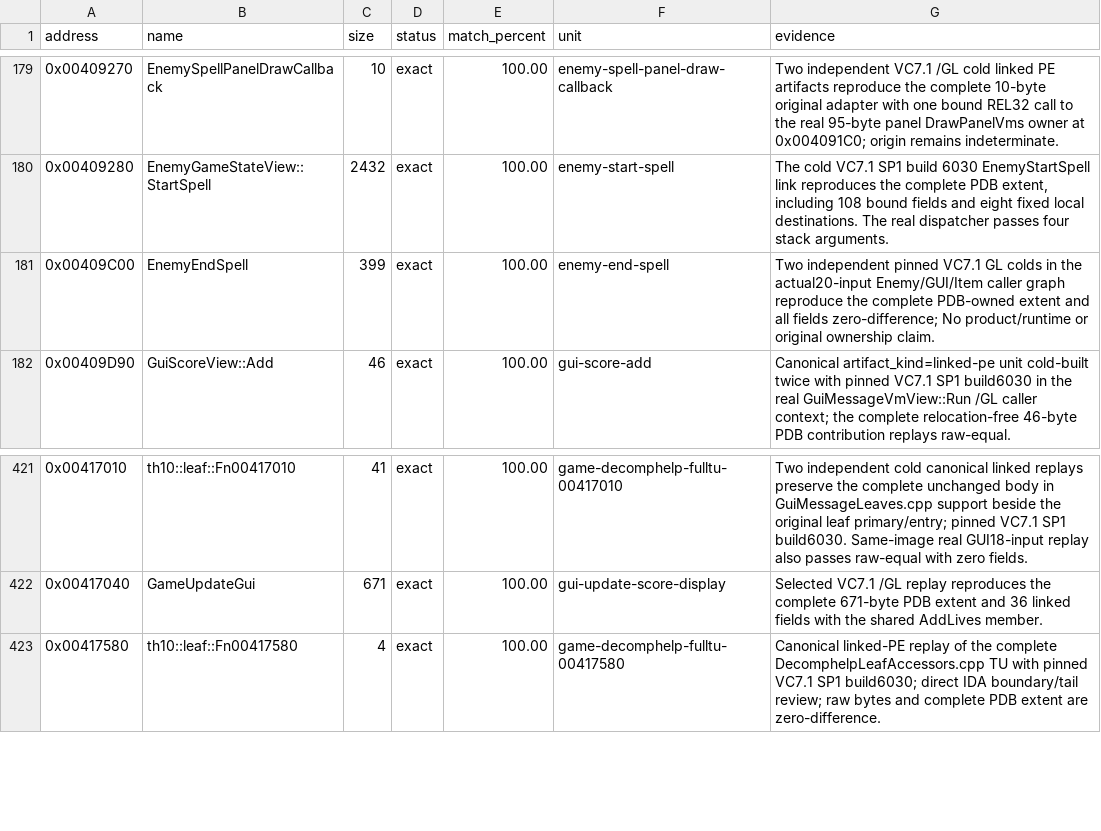
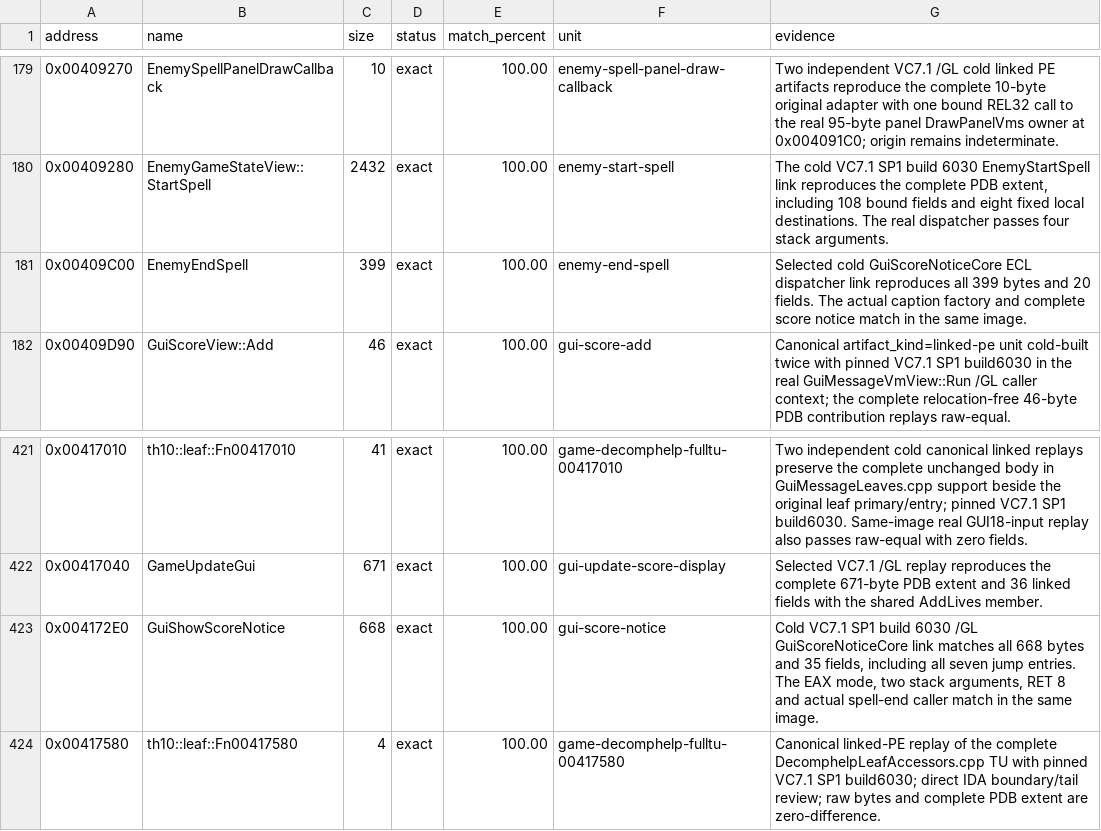
Before and after one commit to N0zoM1z0/th10, a CSV file: config/matches.csv, drawn as a sheet; only a part is shown, gaps mark what is left out.

Commit message:
gpt-6.2-sol: match the complete score notice in its ECL context
Co-authored-by: gensokyo-dev <342580529+gensokyo-dev@users.noreply.github.com>

```diff
--- a/config/matches.csv
+++ b/config/matches.csv
@@ -180,3 +180,3 @@ address,name,size,status,match_percent,unit,evidence
 0x00409280,EnemyGameStateView::StartSpell,2432,exact,100.00,enemy-start-spell,"The cold VC7.1 SP1 build 6030 EnemyStartSpell link reproduces the complete PDB extent, including 108 bound fields and eight fixed local destinations. The real dispatcher passes four stack arguments."
-0x00409C00,EnemyEndSpell,399,exact,100.00,enemy-end-spell,Two independent pinned VC7.1 GL colds in the actual20-input Enemy/GUI/Item caller graph reproduce the complete PDB-owned extent and all fields zero-difference;  No product/runtime or original ownership claim.
+0x00409C00,EnemyEndSpell,399,exact,100.00,enemy-end-spell,Selected cold GuiScoreNoticeCore ECL dispatcher link reproduces all 399 bytes and 20 fields. The actual caption factory and complete score notice match in the same image.
 0x00409D90,GuiScoreView::Add,46,exact,100.00,gui-score-add,Canonical artifact_kind=linked-pe unit cold-built twice with pinned VC7.1 SP1 build6030 in the real GuiMessageVmView::Run /GL caller context; the complete relocation-free 46-byte PDB contribution replays raw-equal.
@@ -422,2 +422,3 @@ address,name,size,status,match_percent,unit,evidence
 0x00417040,GameUpdateGui,671,exact,100.00,gui-update-score-display,Selected VC7.1 /GL replay reproduces the complete 671-byte PDB extent and 36 linked fields with the shared AddLives member.
+0x004172E0,GuiShowScoreNotice,668,exact,100.00,gui-score-notice,"Cold VC7.1 SP1 build 6030 /GL GuiScoreNoticeCore link matches all 668 bytes and 35 fields, including all seven jump entries. The EAX mode, two stack arguments, RET 8 and actual spell-end caller match in the same image."
 0x00417580,th10::leaf::Fn00417580,4,exact,100.00,game-decomphelp-fulltu-00417580,Canonical linked-PE replay of the complete DecomphelpLeafAccessors.cpp TU with pinned VC7.1 SP1 build6030; direct IDA boundary/tail review; raw bytes and complete PDB extent are zero-difference.
```
Also changed, not shown: 6 other files.
